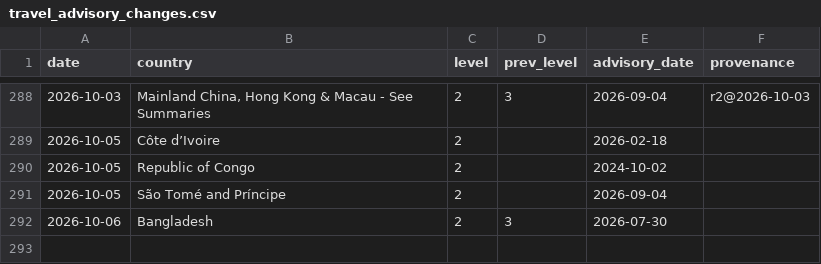
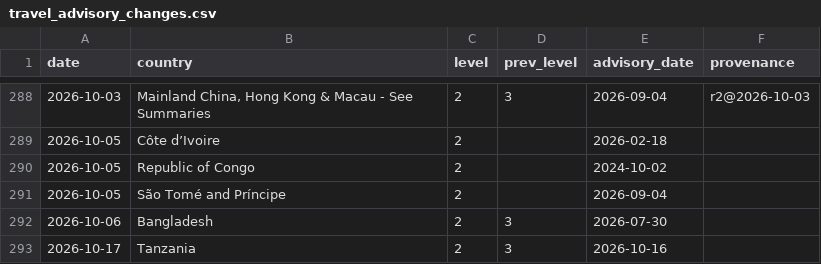
Before and after one commit to btabiado/alpine-data, a CSV file: data/travel_advisory_changes.csv, drawn as a sheet; only a part is shown, gaps mark what is left out.

```diff
--- a/data/travel_advisory_changes.csv
+++ b/data/travel_advisory_changes.csv
@@ -292 +292,2 @@ date,country,level,prev_level,advisory_date,provenance
 2026-10-06,Bangladesh,2,3,2026-07-30,
+2026-10-17,Tanzania,2,3,2026-10-16,
```
Also changed, not shown: data/stock_money_flow_history.csv, data/travel_advisory_levels.csv.
